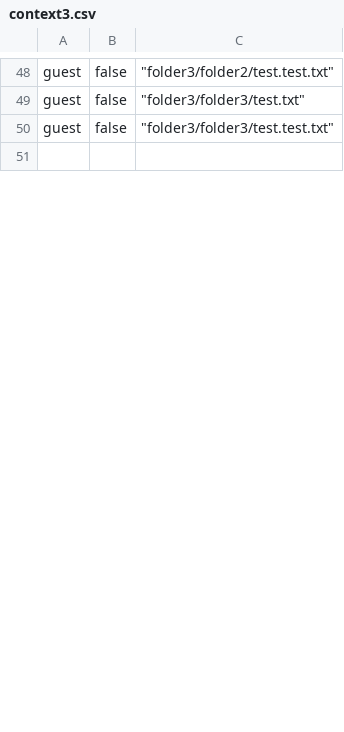
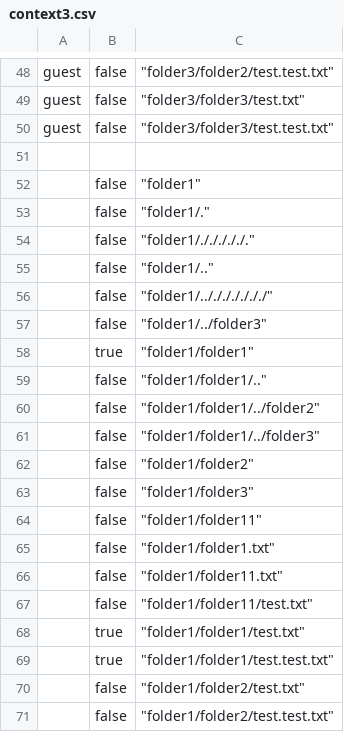
Before and after one commit to lulewiczg/ContentServer, a CSV file: src/main/resources/data/csv/context3.csv, drawn as a sheet; only a part is shown, gaps mark what is left out; the diff covers the shown part only.

```diff
--- a/src/main/resources/data/csv/context3.csv
+++ b/src/main/resources/data/csv/context3.csv
@@ -51 +51,21 @@
 
+"",		false,	"folder1"
+"",		false,	"folder1/."
+"",		false,	"folder1/./././././."
+"",		false,	"folder1/.."
+"",		false,	"folder1/../././././././"
+"",		false,	"folder1/../folder3"
+"",		true,	"folder1/folder1"
+"",		false,	"folder1/folder1/.."
+"",		false,	"folder1/folder1/../folder2"
+"",		false,	"folder1/folder1/../folder3"
+"",		false,	"folder1/folder2"
+"",		false,	"folder1/folder3"
+"",		false,	"folder1/folder11"
+"",		false, 	"folder1/folder1.txt"
+"",		false,	"folder1/folder11.txt"
+"",		false,	"folder1/folder11/test.txt"
+"",		true,	"folder1/folder1/test.txt"
+"",		true,	"folder1/folder1/test.test.txt"
+"",		false,	"folder1/folder2/test.txt"
+"",		false,	"folder1/folder2/test.test.txt"
```
Also changed, not shown: 82 added rows elsewhere in this file, src/main/resources/data/csv/context1.csv, src/main/resources/data/csv/context2.csv, 37 other files.
